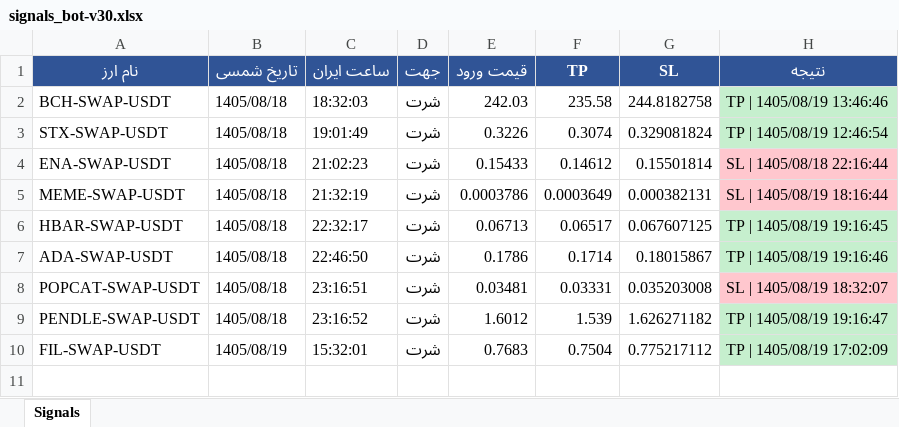
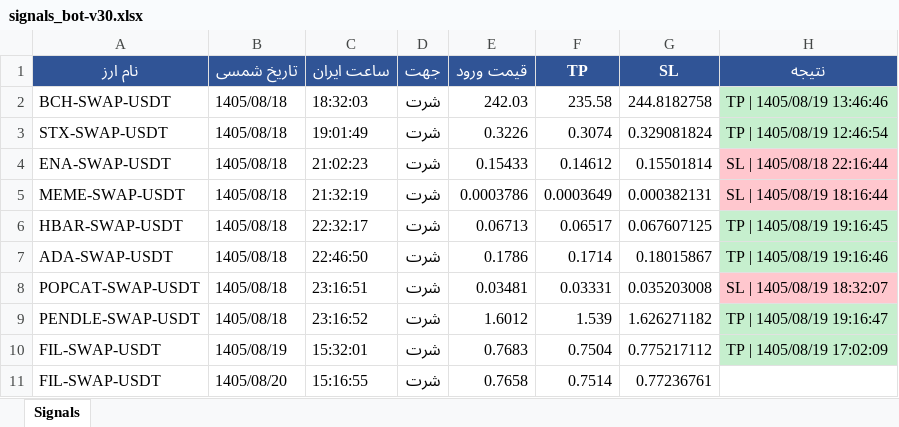
Before and after one commit to cmosircrypto-lang/Crypto-signal-bot, an Excel workbook: signals_bot-v30.xlsx, sheet Signals, drawn as a sheet; values as stored, in another font and other column widths than the file's, no borders; the diff names each change by its address in the sheet, - before the commit and + after, or states it on an @@ line.

```diff
--- a/signals_bot-v30.xlsx (sheet Signals)
+++ b/signals_bot-v30.xlsx (sheet Signals)
+row 11: FIL-SWAP-USDT | 1405/08/20 | 15:16:55 | شرت | 0.7658 | 0.7514 | 0.77236761
```
Also changed, not shown: 2 other files.
